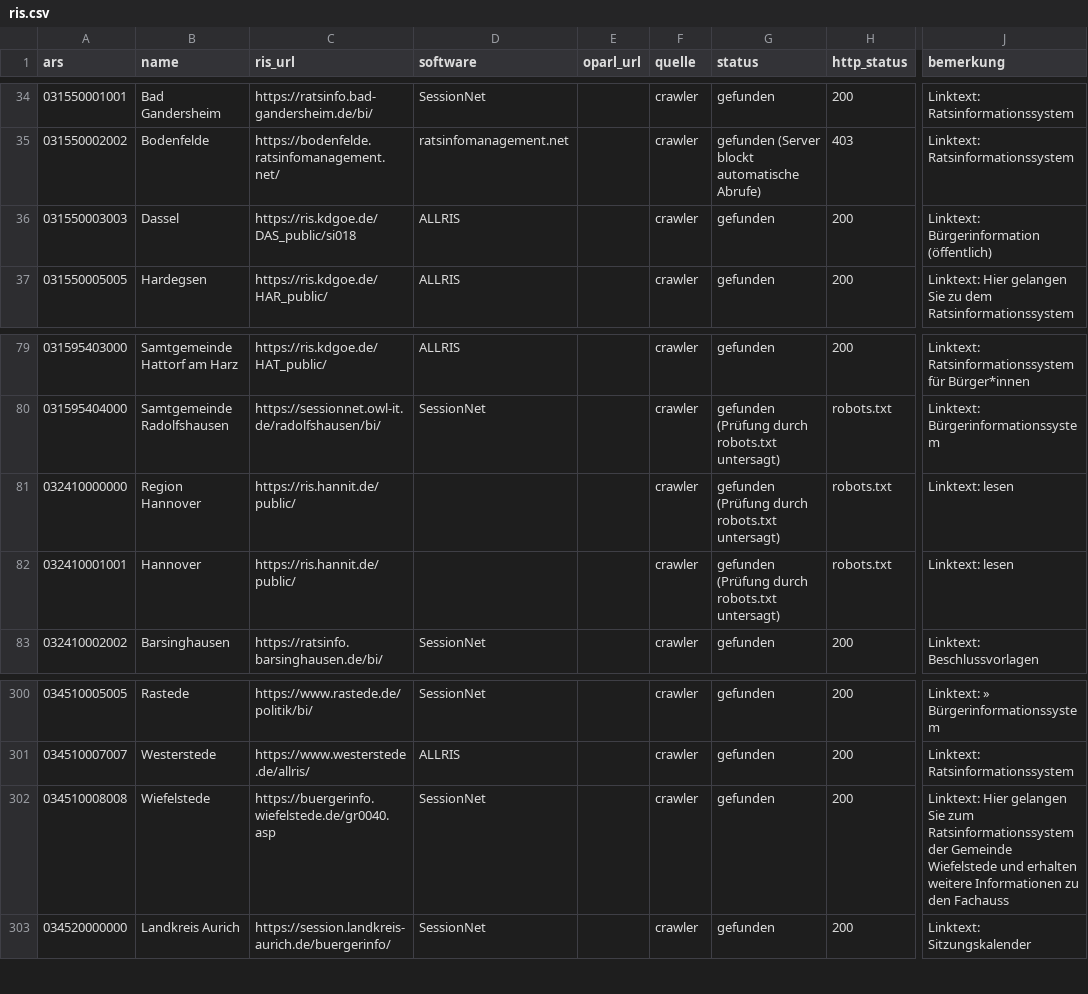
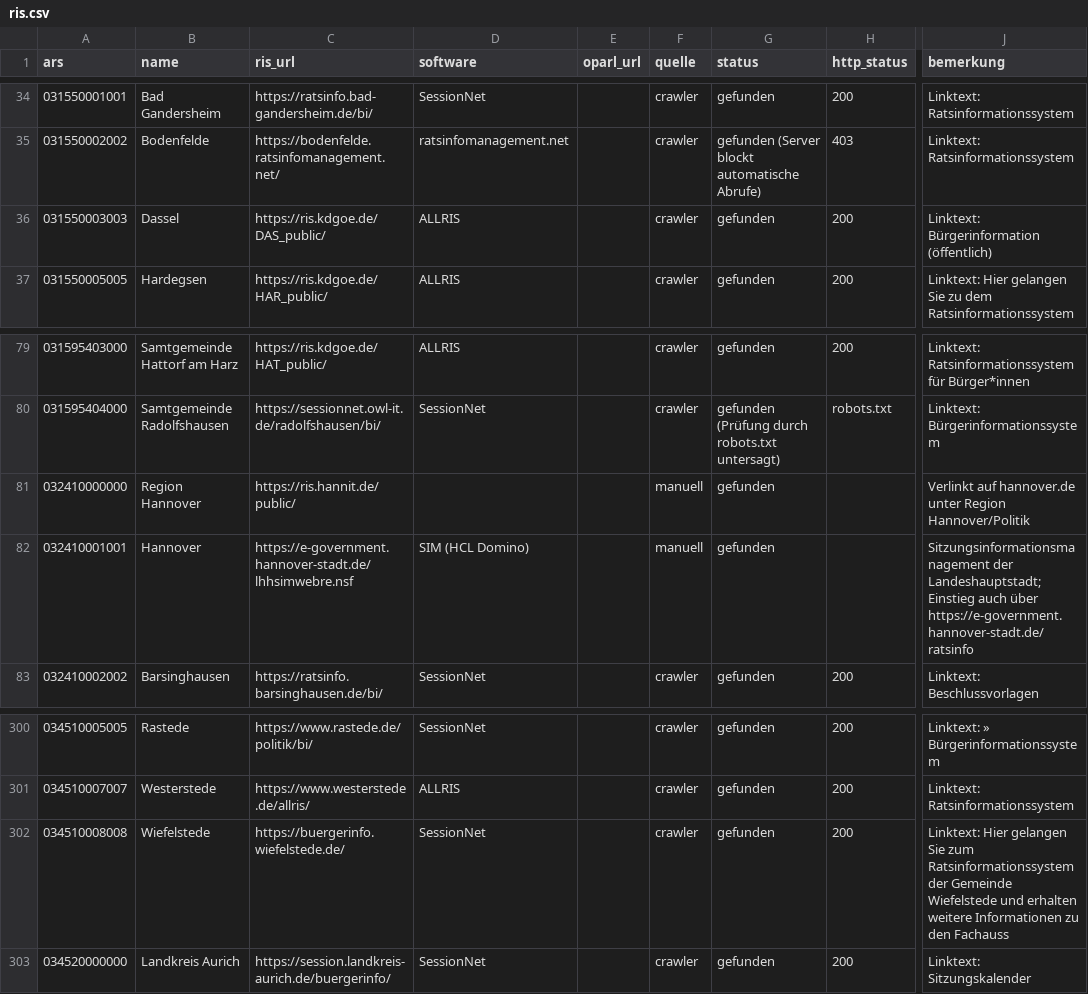
Before and after one commit to oleole712/ris-niedersachsen, a CSV file: data/ris.csv, drawn as a sheet; only a part is shown, gaps mark what is left out; the diff names each change by its address in the sheet, - before the commit and + after, or states it on an @@ line.

```diff
--- a/data/ris.csv
+++ b/data/ris.csv
-C36 (ris_url): https://ris.kdgoe.de/DAS_public/si018
+C36 (ris_url): https://ris.kdgoe.de/DAS_public/
-F81:F82 (quelle): crawler
+F81:F82 (quelle): manuell
-G81:G82 (status): gefunden (Prüfung durch robots.txt untersagt)
+G81:G82 (status): gefunden
-H81:H82 (http_status): robots.txt
+H81:H82 (http_status): (empty)
-J81 (bemerkung): Linktext: lesen
+J81 (bemerkung): Verlinkt auf hannover.de unter Region Hannover/Politik
-C82 (ris_url): https://ris.hannit.de/public/
+C82 (ris_url): https://e-government.hannover-stadt.de/lhhsimwebre.nsf
-D82 (software): (empty)
+D82 (software): SIM (HCL Domino)
-J82 (bemerkung): Linktext: lesen
+J82 (bemerkung): Sitzungsinformationsmanagement der Landeshauptstadt; Einstieg auch über https://e-government.hannover-stadt.de/ratsinfo
-C302 (ris_url): https://buergerinfo.wiefelstede.de/gr0040.asp
+C302 (ris_url): https://buergerinfo.wiefelstede.de/
```
Also changed, not shown: data/ris-niedersachsen.csv, 4 other files.
